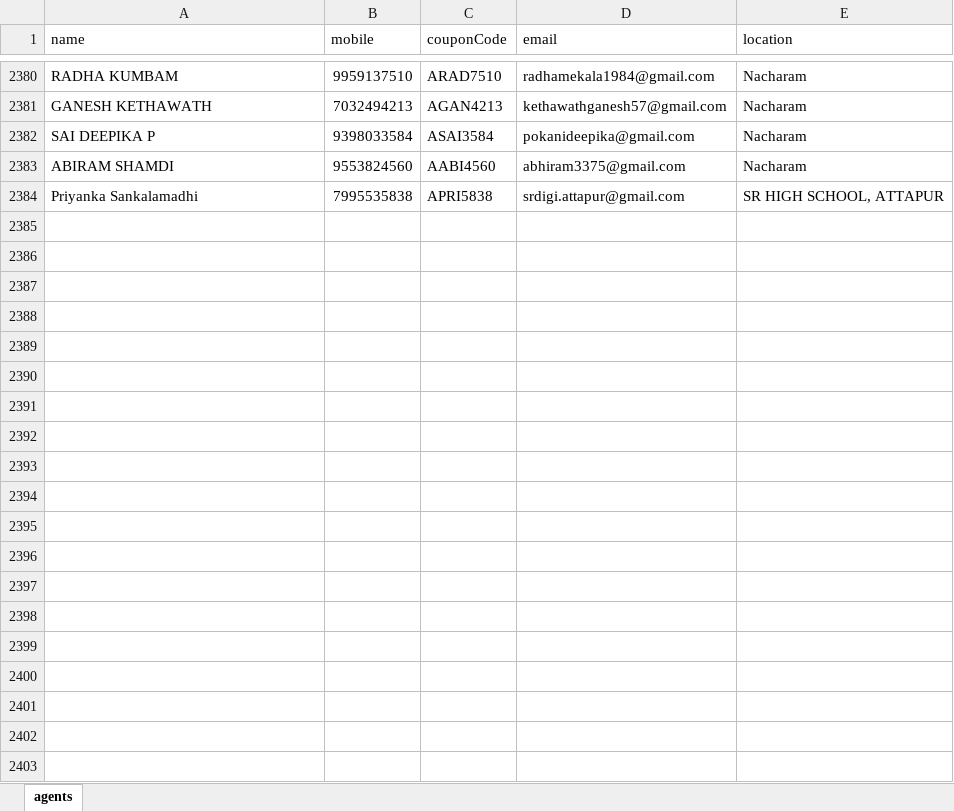
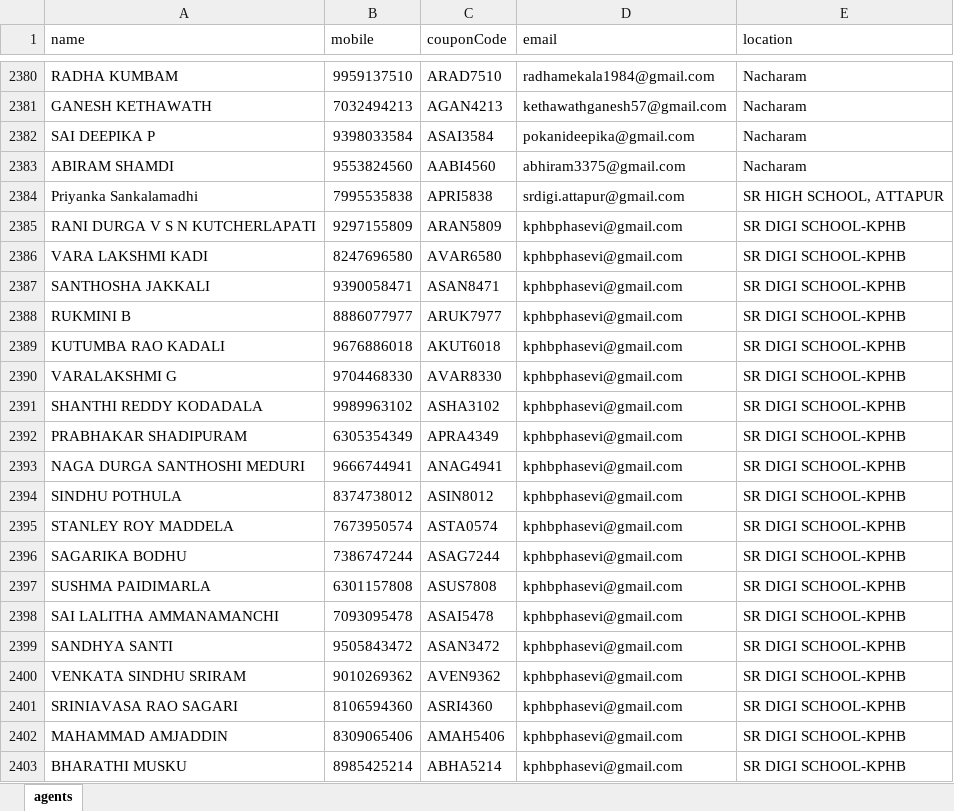
Before and after one commit to Khushi-Jukanti/EkluvyaCouponsTransactions, an Excel workbook: backend/data/agents.xlsx, sheet agents, drawn as a sheet; only a part is shown, gaps mark what is left out; values as stored, in another font and other column widths than the file's, no cell formats; the diff covers the shown part only; the diff names each change by its address in the sheet, - before the commit and + after, or states it on an @@ line.

Commit message:
updated agents data

```diff
--- a/backend/data/agents.xlsx (sheet agents)
+++ b/backend/data/agents.xlsx (sheet agents)
+row 2385: RANI DURGA V S N KUTCHERLAPATI | 9297155809 | ARAN5809 | kphbphasevi@gmail.com | SR DIGI SCHOOL-KPHB
+row 2386: VARA LAKSHMI KADI | 8247696580 | AVAR6580 | kphbphasevi@gmail.com | SR DIGI SCHOOL-KPHB
+row 2387: SANTHOSHA JAKKALI | 9390058471 | ASAN8471 | kphbphasevi@gmail.com | SR DIGI SCHOOL-KPHB
+row 2388: RUKMINI B | 8886077977 | ARUK7977 | kphbphasevi@gmail.com | SR DIGI SCHOOL-KPHB
+row 2389: KUTUMBA RAO KADALI | 9676886018 | AKUT6018 | kphbphasevi@gmail.com | SR DIGI SCHOOL-KPHB
+row 2390: VARALAKSHMI G | 9704468330 | AVAR8330 | kphbphasevi@gmail.com | SR DIGI SCHOOL-KPHB
+row 2391: SHANTHI REDDY KODADALA | 9989963102 | ASHA3102 | kphbphasevi@gmail.com | SR DIGI SCHOOL-KPHB
+row 2392: PRABHAKAR SHADIPURAM | 6305354349 | APRA4349 | kphbphasevi@gmail.com | SR DIGI SCHOOL-KPHB
+row 2393: NAGA DURGA SANTHOSHI MEDURI | 9666744941 | ANAG4941 | kphbphasevi@gmail.com | SR DIGI SCHOOL-KPHB
+row 2394: SINDHU POTHULA | 8374738012 | ASIN8012 | kphbphasevi@gmail.com | SR DIGI SCHOOL-KPHB
+row 2395: STANLEY ROY MADDELA | 7673950574 | ASTA0574 | kphbphasevi@gmail.com | SR DIGI SCHOOL-KPHB
+row 2396: SAGARIKA BODHU | 7386747244 | ASAG7244 | kphbphasevi@gmail.com | SR DIGI SCHOOL-KPHB
+row 2397: SUSHMA PAIDIMARLA | 6301157808 | ASUS7808 | kphbphasevi@gmail.com | SR DIGI SCHOOL-KPHB
+row 2398: SAI LALITHA AMMANAMANCHI | 7093095478 | ASAI5478 | kphbphasevi@gmail.com | SR DIGI SCHOOL-KPHB
+row 2399: SANDHYA SANTI | 9505843472 | ASAN3472 | kphbphasevi@gmail.com | SR DIGI SCHOOL-KPHB
+row 2400: VENKATA SINDHU SRIRAM | 9010269362 | AVEN9362 | kphbphasevi@gmail.com | SR DIGI SCHOOL-KPHB
+row 2401: SRINIAVASA RAO SAGARI | 8106594360 | ASRI4360 | kphbphasevi@gmail.com | SR DIGI SCHOOL-KPHB
+row 2402: MAHAMMAD AMJADDIN | 8309065406 | AMAH5406 | kphbphasevi@gmail.com | SR DIGI SCHOOL-KPHB
+row 2403: BHARATHI MUSKU | 8985425214 | ABHA5214 | kphbphasevi@gmail.com | SR DIGI SCHOOL-KPHB
```
Also changed, not shown: 22 added rows elsewhere in this sheet, cell formats, backend/data/Coupon Codes - Agent Details.xlsx, 3 other files.
